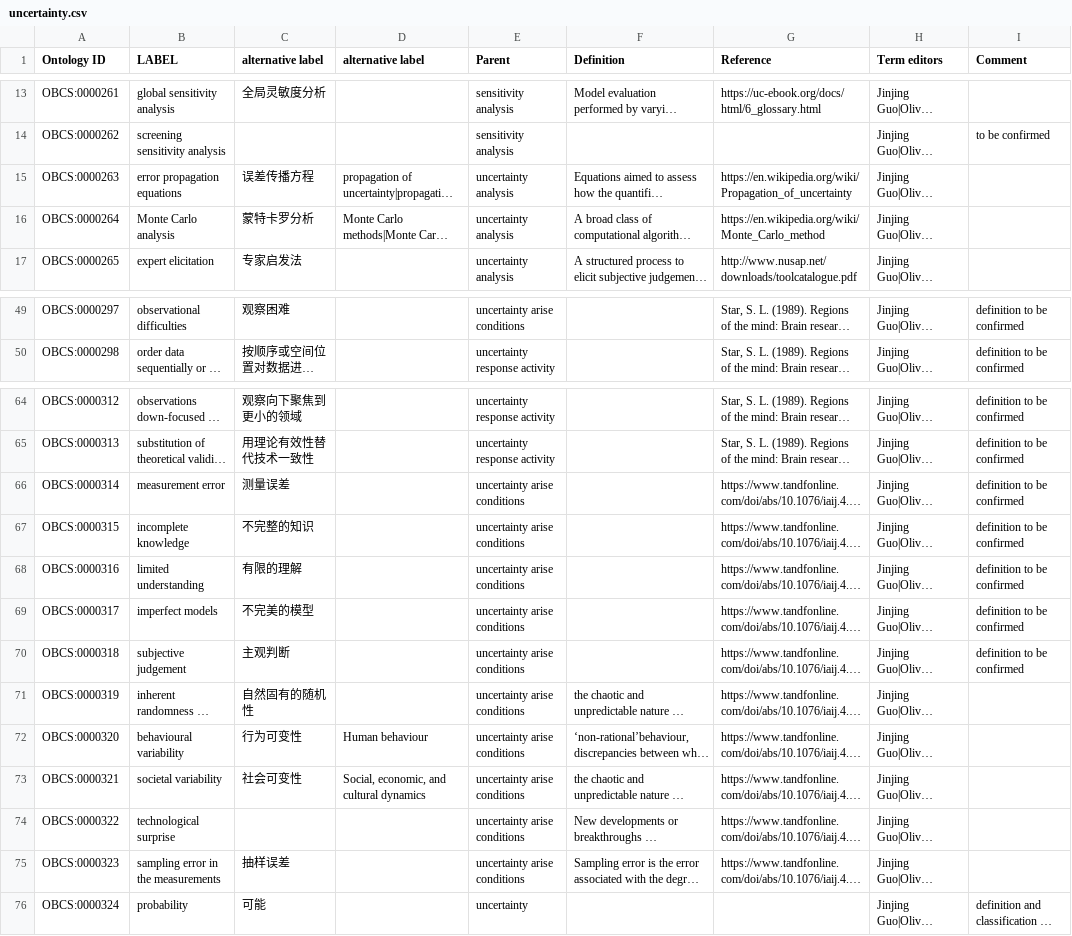
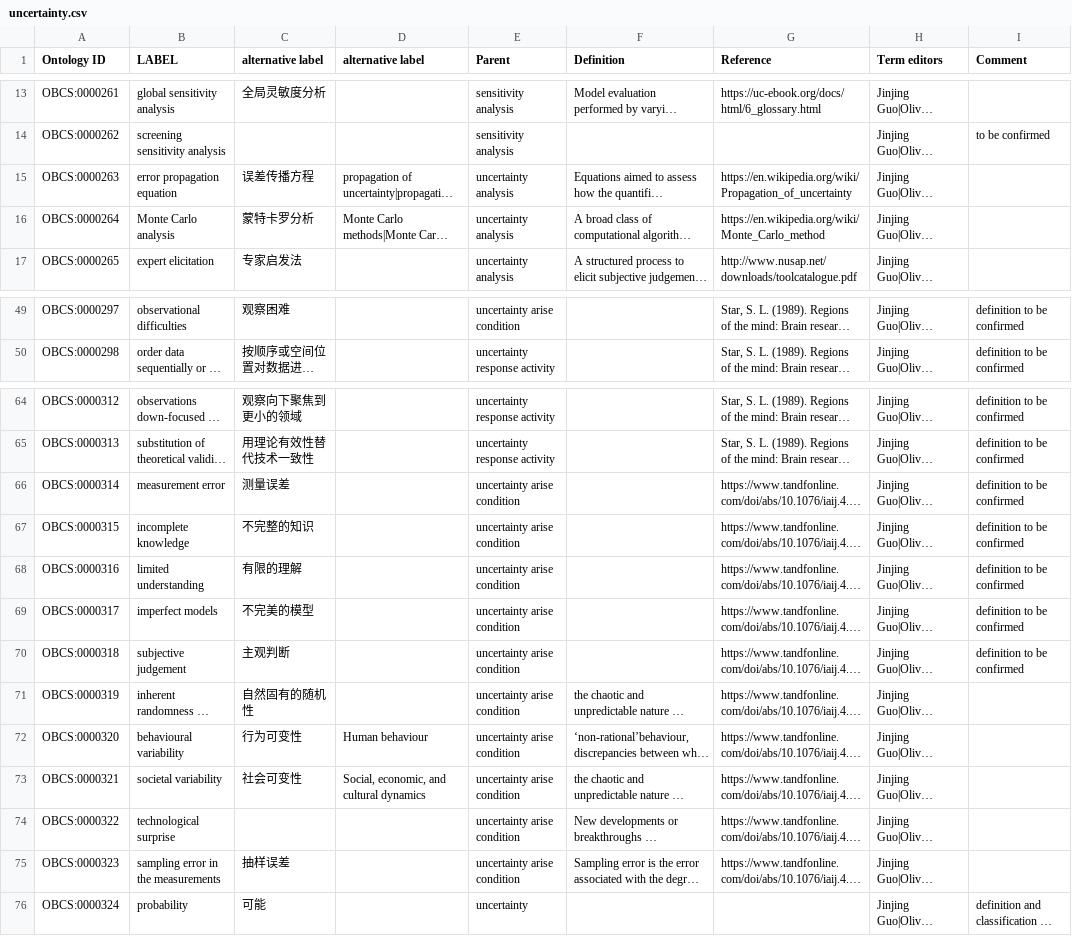
Before and after one commit to obcs/obcs, a CSV file: src/ontology/templates/uncertainty.csv, drawn as a sheet; only a part is shown, gaps mark what is left out; long unchanged cells end in …; the diff covers the shown part only; the diff names each change by its address in the sheet, - before the commit and + after, or states it on an @@ line.

Commit message:
change label from plural to singular

```diff
--- a/src/ontology/templates/uncertainty.csv
+++ b/src/ontology/templates/uncertainty.csv
-B15 (LABEL): error propagation equations
+B15 (LABEL): error propagation equation
-E49 (Parent): uncertainty arise conditions
+E49 (Parent): uncertainty arise condition
-E66:E75 (Parent): uncertainty arise conditions
+E66:E75 (Parent): uncertainty arise condition
```
Also changed, not shown: 28 edited cells elsewhere in this file, 1 other file.
